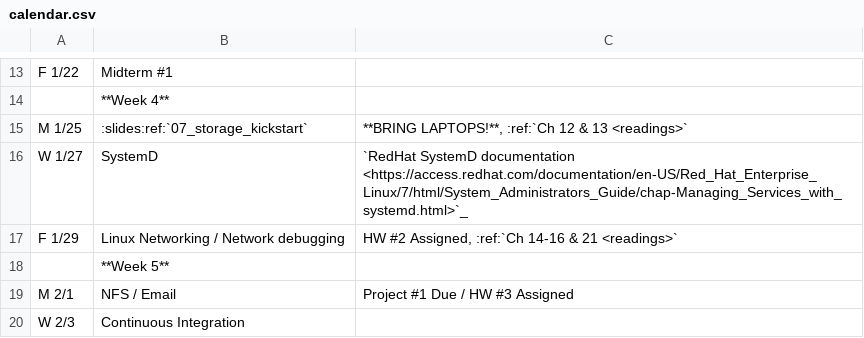
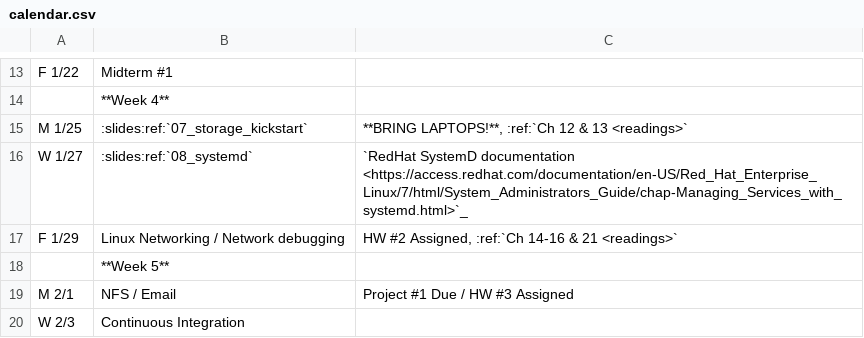
Before and after one commit to osuosl/cs312, a CSV file: source/_static/calendar.csv, drawn as a sheet; only a part is shown, gaps mark what is left out.

Commit message:
Add a few more slides

```diff
--- a/source/_static/calendar.csv
+++ b/source/_static/calendar.csv
@@ -15,3 +15,3 @@ F 1/22,Midterm #1,
 M 1/25,:slides:ref:`07_storage_kickstart`,"**BRING LAPTOPS!**, :ref:`Ch 12 & 13 <readings>`"
-W 1/27,SystemD, "`RedHat SystemD documentation <https://access.redhat.com/documentation/en-US/Red_Hat_Enterprise_Linux/7/html/System_Administrators_Guide/chap-Managing_Services_with_systemd.html>`_"
+W 1/27,:slides:ref:`08_systemd`, "`RedHat SystemD documentation <https://access.redhat.com/documentation/en-US/Red_Hat_Enterprise_Linux/7/html/System_Administrators_Guide/chap-Managing_Services_with_systemd.html>`_"
 F 1/29,Linux Networking / Network debugging,"HW #2 Assigned, :ref:`Ch 14-16 & 21 <readings>`"
```
Also changed, not shown: 1 other file.
